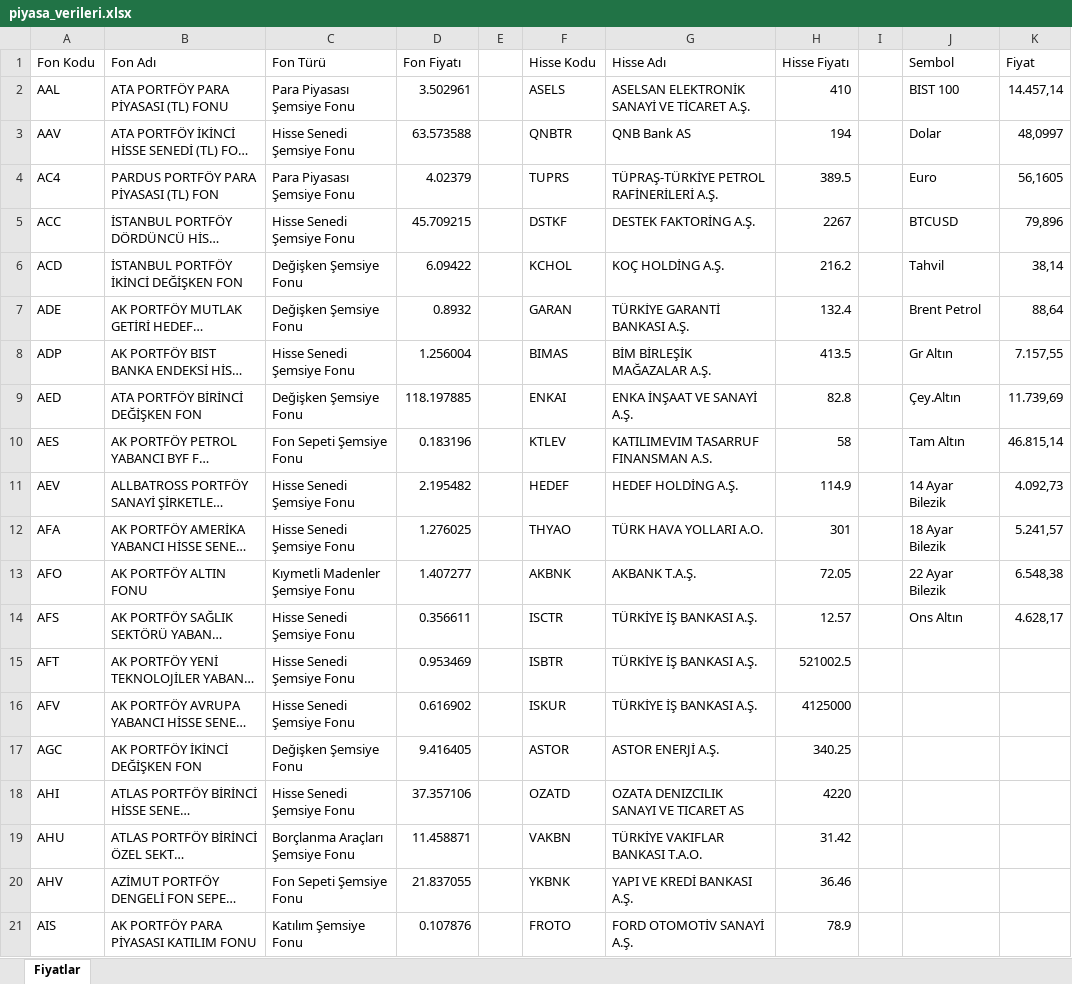
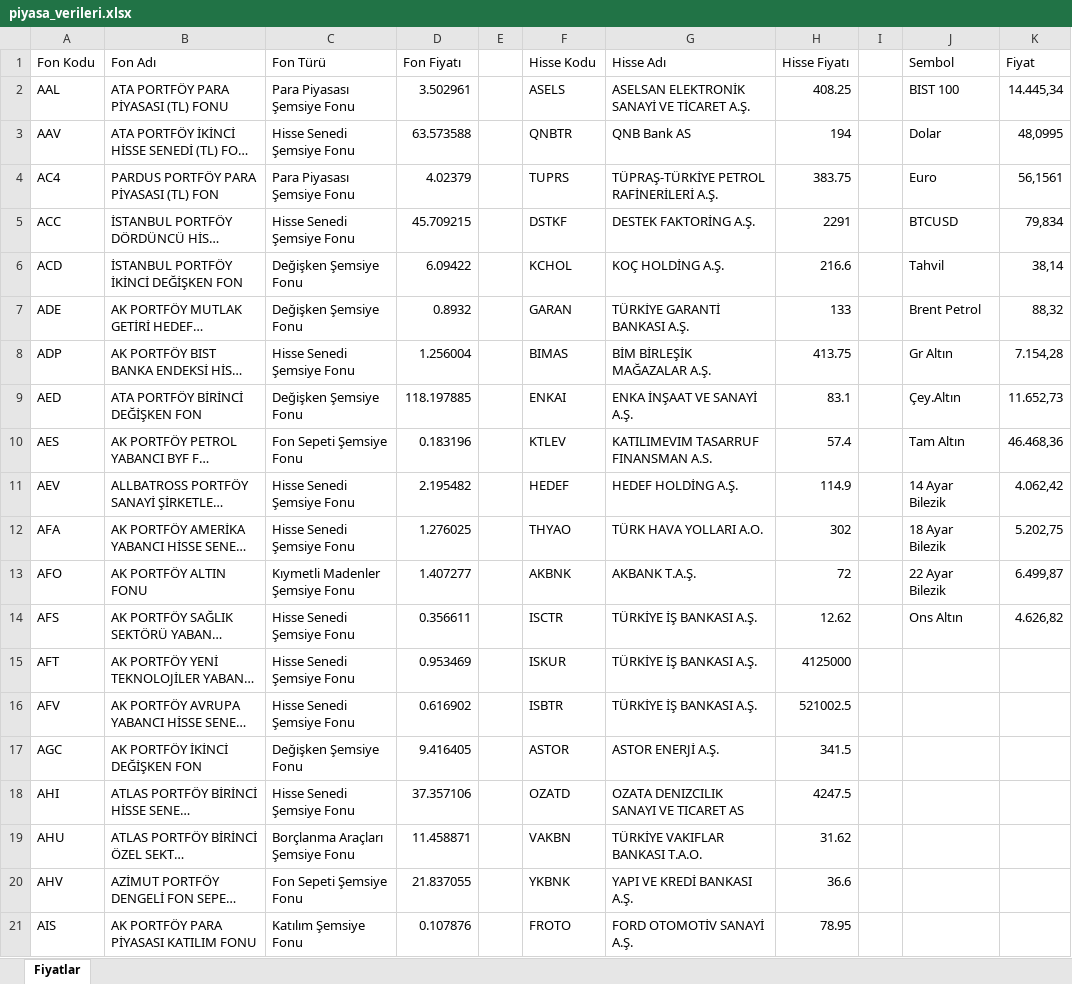
Before and after one commit to fkcengizhan-crypto/fhfiyat, an Excel workbook: piyasa_verileri.xlsx, sheet Fiyatlar, drawn as a sheet; only a part is shown; long unchanged cells end in …; values as stored, in another font and other column widths than the file's, no borders; table styles not drawn; the diff covers the shown part only; the diff names each change by its address in the sheet, - before the commit and + after, or states it on an @@ line.

```diff
--- a/piyasa_verileri.xlsx (sheet Fiyatlar)
+++ b/piyasa_verileri.xlsx (sheet Fiyatlar)
-H2 (Hisse Fiyatı): 410
+H2 (Hisse Fiyatı): 408.25
-K2 (Fiyat): 14.457,14
+K2 (Fiyat): 14.445,34
-K3 (Fiyat): 48,0997
+K3 (Fiyat): 48,0995
-H4 (Hisse Fiyatı): 389.5
+H4 (Hisse Fiyatı): 383.75
-K4 (Fiyat): 56,1605
+K4 (Fiyat): 56,1561
-H5 (Hisse Fiyatı): 2267
+H5 (Hisse Fiyatı): 2291
-K5 (Fiyat): 79,896
+K5 (Fiyat): 79,834
-H6 (Hisse Fiyatı): 216.2
+H6 (Hisse Fiyatı): 216.6
-H7 (Hisse Fiyatı): 132.4
+H7 (Hisse Fiyatı): 133
-K7 (Fiyat): 88,64
+K7 (Fiyat): 88,32
-H8 (Hisse Fiyatı): 413.5
+H8 (Hisse Fiyatı): 413.75
-K8 (Fiyat): 7.157,55
+K8 (Fiyat): 7.154,28
-H9 (Hisse Fiyatı): 82.8
+H9 (Hisse Fiyatı): 83.1
-K9 (Fiyat): 11.739,69
+K9 (Fiyat): 11.652,73
-H10 (Hisse Fiyatı): 58
+H10 (Hisse Fiyatı): 57.4
-K10 (Fiyat): 46.815,14
+K10 (Fiyat): 46.468,36
-K11 (Fiyat): 4.092,73
+K11 (Fiyat): 4.062,42
-H12 (Hisse Fiyatı): 301
+H12 (Hisse Fiyatı): 302
-K12 (Fiyat): 5.241,57
+K12 (Fiyat): 5.202,75
-H13 (Hisse Fiyatı): 72.05
+H13 (Hisse Fiyatı): 72
-K13 (Fiyat): 6.548,38
+K13 (Fiyat): 6.499,87
-H14 (Hisse Fiyatı): 12.57
+H14 (Hisse Fiyatı): 12.62
-K14 (Fiyat): 4.628,17
+K14 (Fiyat): 4.626,82
-F15 (Hisse Kodu): ISBTR
+F15 (Hisse Kodu): ISKUR
-H15 (Hisse Fiyatı): 521002.5
+H15 (Hisse Fiyatı): 4125000
-F16 (Hisse Kodu): ISKUR
+F16 (Hisse Kodu): ISBTR
-H16 (Hisse Fiyatı): 4125000
+H16 (Hisse Fiyatı): 521002.5
-H17 (Hisse Fiyatı): 340.25
+H17 (Hisse Fiyatı): 341.5
-H18 (Hisse Fiyatı): 4220
+H18 (Hisse Fiyatı): 4247.5
-H19 (Hisse Fiyatı): 31.42
+H19 (Hisse Fiyatı): 31.62
-H20 (Hisse Fiyatı): 36.46
+H20 (Hisse Fiyatı): 36.6
-H21 (Hisse Fiyatı): 78.9
+H21 (Hisse Fiyatı): 78.95
```
Also changed, not shown: 515 edited cells elsewhere in this sheet, 1 other file.
